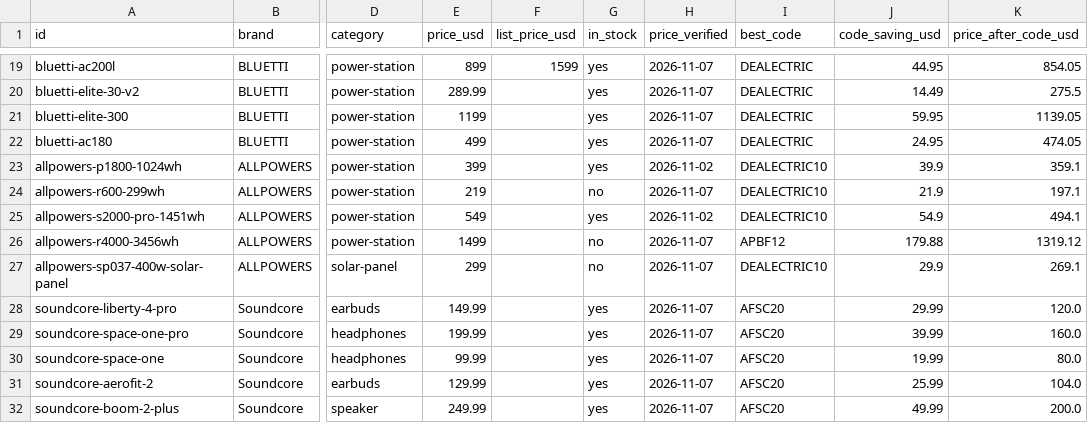
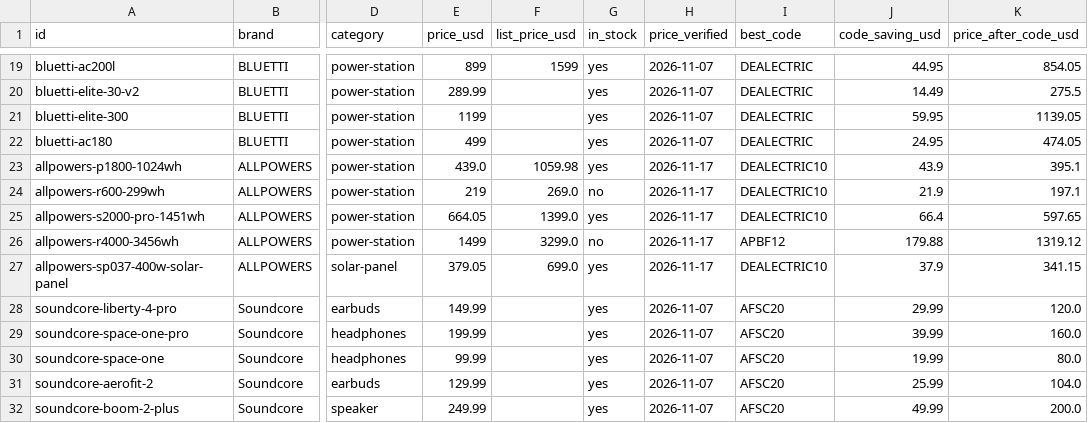
Before and after one commit to barryyao1017-hub/dealectric, a CSV file: docs/dealectric-products.csv, drawn as a sheet; only a part is shown, gaps mark what is left out; the diff covers the shown part only; the diff names each change by its address in the sheet, - before the commit and + after, or states it on an @@ line.

```diff
--- a/docs/dealectric-products.csv
+++ b/docs/dealectric-products.csv
-E23 (price_usd): 399
+E23 (price_usd): 439.0
-F23 (list_price_usd): (empty)
+F23 (list_price_usd): 1059.98
-H23 (price_verified): 2026-11-02
+H23 (price_verified): 2026-11-17
-J23 (code_saving_usd): 39.9
+J23 (code_saving_usd): 43.9
-K23 (price_after_code_usd): 359.1
+K23 (price_after_code_usd): 395.1
-F24 (list_price_usd): (empty)
+F24 (list_price_usd): 269.0
-H24 (price_verified): 2026-11-07
+H24 (price_verified): 2026-11-17
-E25 (price_usd): 549
+E25 (price_usd): 664.05
-F25 (list_price_usd): (empty)
+F25 (list_price_usd): 1399.0
-H25 (price_verified): 2026-11-02
+H25 (price_verified): 2026-11-17
-J25 (code_saving_usd): 54.9
+J25 (code_saving_usd): 66.4
-K25 (price_after_code_usd): 494.1
+K25 (price_after_code_usd): 597.65
-F26 (list_price_usd): (empty)
+F26 (list_price_usd): 3299.0
-H26:H27 (price_verified): 2026-11-07
+H26:H27 (price_verified): 2026-11-17
-E27 (price_usd): 299
+E27 (price_usd): 379.05
-F27 (list_price_usd): (empty)
+F27 (list_price_usd): 699.0
-G27 (in_stock): no
+G27 (in_stock): yes
-J27 (code_saving_usd): 29.9
+J27 (code_saving_usd): 37.9
-K27 (price_after_code_usd): 269.1
+K27 (price_after_code_usd): 341.15
```
Also changed, not shown: 25 edited cells elsewhere in this file, 59 other files.
